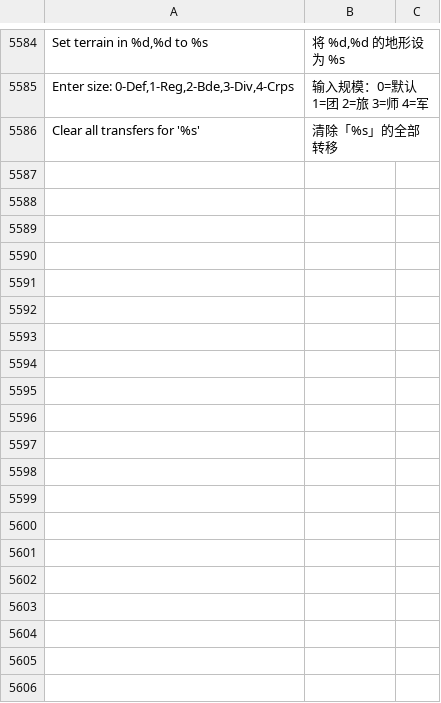
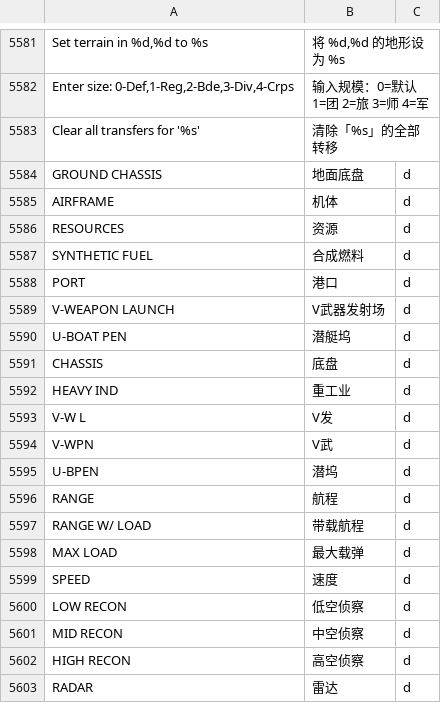
Before and after one commit to MaplumeX/wite2-chinese-patch, a TSV file: wite2_zh.tsv, drawn as a sheet; only a part is shown, gaps mark what is left out; the diff covers the shown part only.

Commit message:
Translate .data strings and scope them per section
Scanning .data turned up the rest of the missed UI text. It was never
going to appear by adding dictionary entries, because .data was outside
the patch range until the previous commit.

  weather      Clear | Rain | Heavy Rain | Cold | Snowfall | Blizzard
  climate      Polar | Humid Cold | Temperate Humid | Arid Steppes
               Polar Maritime | Tropical Maritime | Arctic Maritime
  factory      NONE | GROUND | GROUND CHASSIS | AIRCRAFT | AIRFRAME
               HEAVY INDUSTRY | ARMAMENTS | VEHICLES | RESOURCES | OIL
               FUEL | SYNTHETIC FUEL | MANPOWER | PORT | RAILYARD
               V-WEAPON LAUNCH | U-BOAT PEN, plus a short-name array
  aircraft     RANGE | RANGE W/ LOAD | MAX LOAD | AMMO | SPEED
               LOW/MID/HIGH RECON | RADAR | NAVAL RANGE
  misc         month names, weekday names, language names, EASY/HARD

The factory names are fixed-stride arrays (0x28 bytes = 20 wchar_t), so
code indexes them by enum rather than by address. That is also why a
search for references to their RVAs comes up empty.

Scoping. The same words appear in .rdata as an enum:

  .data  0x630F20  ... | PORT | RAILYARD | OIL | FUEL | MANPOWER
  .rdata 0x52B5C4  AIRFIELD | UNIT | RAILWAY | PORT | FERRY | INTERDICT

patch_section replaces every exact match in a section, so one PORT entry
would have rewritten the mission-type enum too - the same failure that
turned water hexes black when WATER and RIVER were translated. Entries
now carry a scope: zh_dict.json grows a _dataOnly list, build_assets.py
writes it as a third TSV column, dict_load parses it, and patch_section
skips entries that do not apply to the section it is walking.

  PORT<TAB>港口<TAB>d     d = .data only
  Foo<TAB>Bar<TAB>r       r = .rdata only
  Baz<TAB>Qux             both

check_danger.py understands the marker, so scoped entries no longer show
up as dangerous. inventory.py gained --data to inventory that section
separately; it now reports only "Test" as untranslated, which is a test
locale and correctly left alone.

Dictionary 5584 -> 5622 entries, 39 of them .data-only.

```diff
--- a/wite2_zh.tsv
+++ b/wite2_zh.tsv
@@ -5586 +5583,21 @@ Enter size: 0-Def,1-Reg,2-Bde,3-Div,4-Crps	输入规模：0=默认 1=团 2=旅 3
 Clear all transfers for '%s'	清除「%s」的全部转移
+GROUND CHASSIS	地面底盘	d
+AIRFRAME	机体	d
+RESOURCES	资源	d
+SYNTHETIC FUEL	合成燃料	d
+PORT	港口	d
+V-WEAPON LAUNCH	V武器发射场	d
+U-BOAT PEN	潜艇坞	d
+CHASSIS	底盘	d
+HEAVY IND	重工业	d
+V-W L	V发	d
+V-WPN	V武	d
+U-BPEN	潜坞	d
+RANGE	航程	d
+RANGE W/ LOAD	带载航程	d
+MAX LOAD	最大载弹	d
+SPEED	速度	d
+LOW RECON	低空侦察	d
+MID RECON	中空侦察	d
+HIGH RECON	高空侦察	d
+RADAR	雷达	d
```
Also changed, not shown: 18 added rows, 3 removed rows and 19 edited cells elsewhere in this file, 6 other files.
